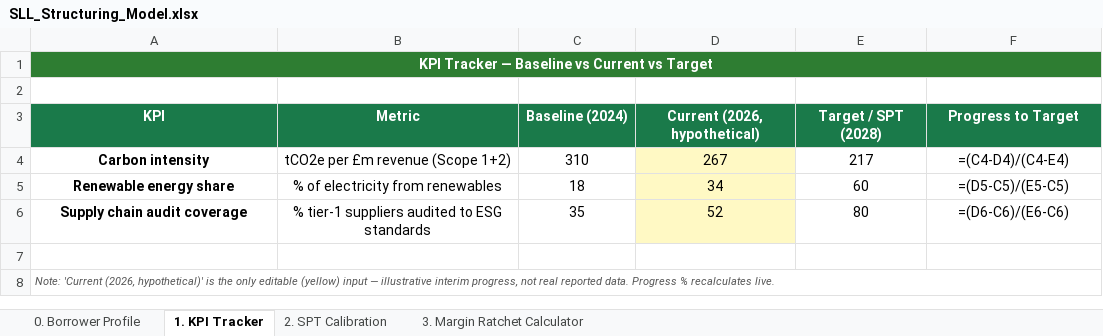
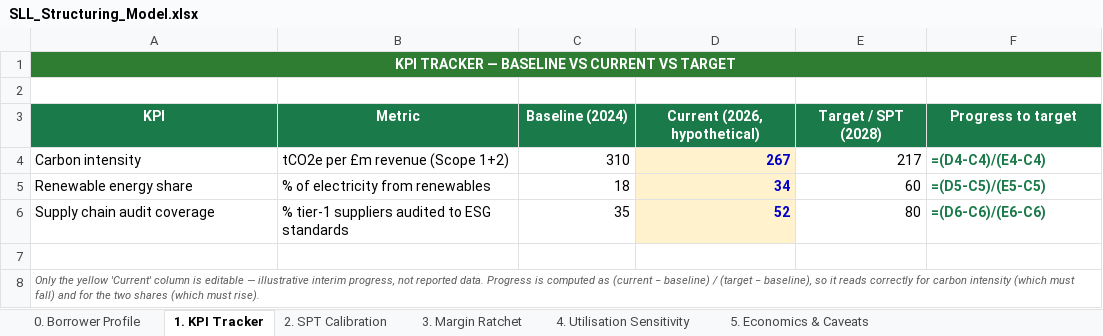
Before and after one commit to ShangyuZ/Sustainable-finance-portfolio, an Excel workbook: project2-sll-structuring/SLL_Structuring_Model.xlsx, sheet 1. KPI Tracker, drawn as a sheet; values as stored, in another font and other column widths than the file's, no borders; formulas without a stored value are shown as written; conditional formats not drawn; the diff names each change by its address in the sheet, - before the commit and + after, or states it on an @@ line.

```diff
--- a/project2-sll-structuring/SLL_Structuring_Model.xlsx (sheet 1. KPI Tracker)
+++ b/project2-sll-structuring/SLL_Structuring_Model.xlsx (sheet 1. KPI Tracker)
-sheet tab: 3. Margin Ratchet Calculator
+sheet tab: 3. Margin Ratchet
+sheet tab: 4. Utilisation Sensitivity
+sheet tab: 5. Economics & Caveats
-A1 (KPI): KPI Tracker — Baseline vs Current vs Target
+A1 (KPI): KPI TRACKER — BASELINE VS CURRENT VS TARGET
-F3: Progress to Target
+F3: Progress to target
-A4:A6 bold: on
+A4:A6 bold: off
-A4:B6 alignment: center
+A4:B6 alignment: left
-C4:E6 alignment: center
+C4:E6 alignment: right
@@ D4:D6 bold: off → on, text colour: black → #0000CC @@
-F4 (Progress to target): =(C4-D4)/(C4-E4)
+F4 (Progress to target): =(D4-C4)/(E4-C4)
@@ F4:F6 alignment: center → left, bold: off → on, text colour: black → #1A7A4A @@
-A8 (KPI): Note: 'Current (2026, hypothetical)' is the only editable (yellow) input — illustrative interim progress, not real reported data. Progress % recalculates live.
+A8 (KPI): Only the yellow 'Current' column is editable — illustrative interim progress, not reported data. Progress is computed as (current − baseline) / (target − baseline), so it reads correctly for carbon intensity (which must fall) and for the two shares (which must rise).
```
Also changed, not shown: sheet 3. Margin Ratchet, sheet 2. SPT Calibration, sheet 0. Borrower Profile, 10 other files.
